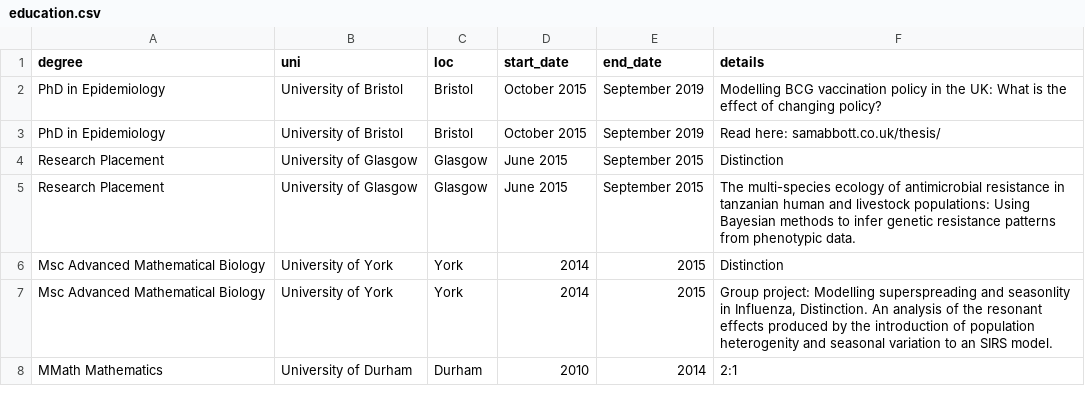
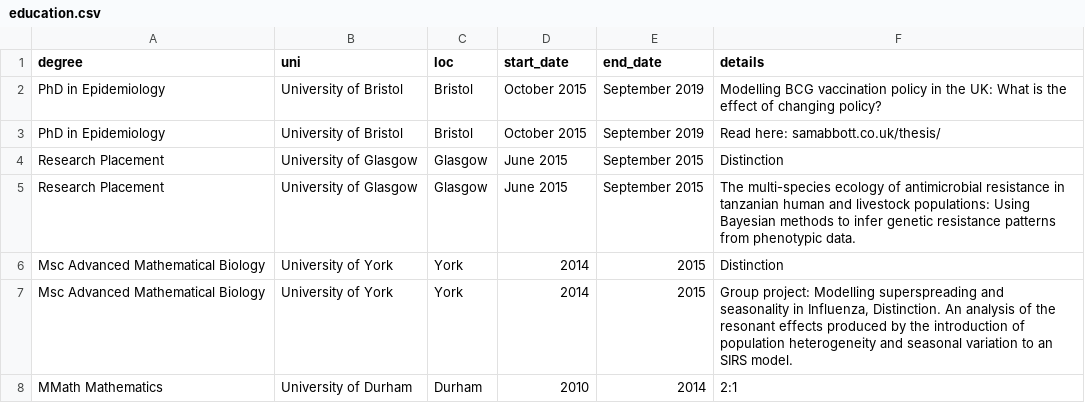
Before and after one commit to seabbs/cv, a CSV file: data/education.csv, drawn as a sheet.

Commit message:
spellings

```diff
--- a/data/education.csv
+++ b/data/education.csv
@@ -6,3 +6,3 @@ Research Placement,University of Glasgow,Glasgow,June 2015,September 2015,The mu
 Msc Advanced Mathematical Biology,University of York,York,2014,2015,Distinction
-Msc Advanced Mathematical Biology,University of York,York,2014,2015,"Group project: Modelling superspreading and seasonlity in Influenza, Distinction. An analysis of the resonant effects produced by the introduction of population heterogenity and seasonal variation to an SIRS model."
+Msc Advanced Mathematical Biology,University of York,York,2014,2015,"Group project: Modelling superspreading and seasonality in Influenza, Distinction. An analysis of the resonant effects produced by the introduction of population heterogeneity and seasonal variation to an SIRS model."
 MMath Mathematics,University of Durham,Durham,2010,2014,2:1
```
